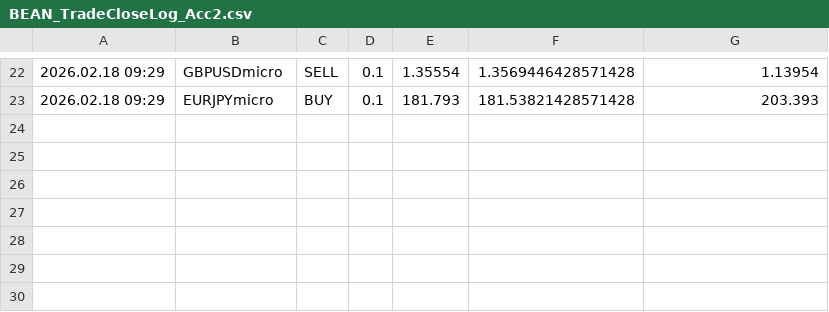
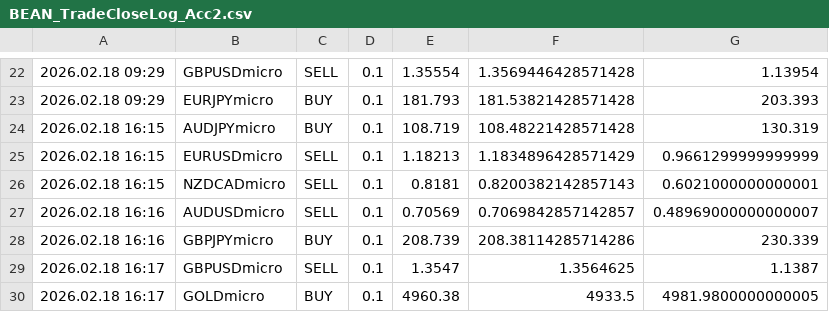
Before and after one commit to Monte-Ntuli/Sentinal-Dashboard, a CSV file: BEAN_TradeCloseLog_Acc2.csv, drawn as a sheet; only a part is shown, gaps mark what is left out; the diff names each change by its address in the sheet, - before the commit and + after, or states it on an @@ line.

Commit message:
Auto Update: 2026/02/18 16:26:21,25

```diff
--- a/BEAN_TradeCloseLog_Acc2.csv
+++ b/BEAN_TradeCloseLog_Acc2.csv
+row 24: 2026.02.18 16:15 | AUDJPYmicro | BUY | 0.1 | 108.719 | 108.48221428571428 | 130.319
+row 25: 2026.02.18 16:15 | EURUSDmicro | SELL | 0.1 | 1.18213 | 1.1834896428571429 | 0.9661299999999999
+row 26: 2026.02.18 16:15 | NZDCADmicro | SELL | 0.1 | 0.8181 | 0.8200382142857143 | 0.6021000000000001
+row 27: 2026.02.18 16:16 | AUDUSDmicro | SELL | 0.1 | 0.70569 | 0.7069842857142857 | 0.48969000000000007
+row 28: 2026.02.18 16:16 | GBPJPYmicro | BUY | 0.1 | 208.739 | 208.38114285714286 | 230.339
+row 29: 2026.02.18 16:17 | GBPUSDmicro | SELL | 0.1 | 1.3547 | 1.3564625 | 1.1387
+row 30: 2026.02.18 16:17 | GOLDmicro | BUY | 0.1 | 4960.38 | 4933.5 | 4981.9800000000005
```
